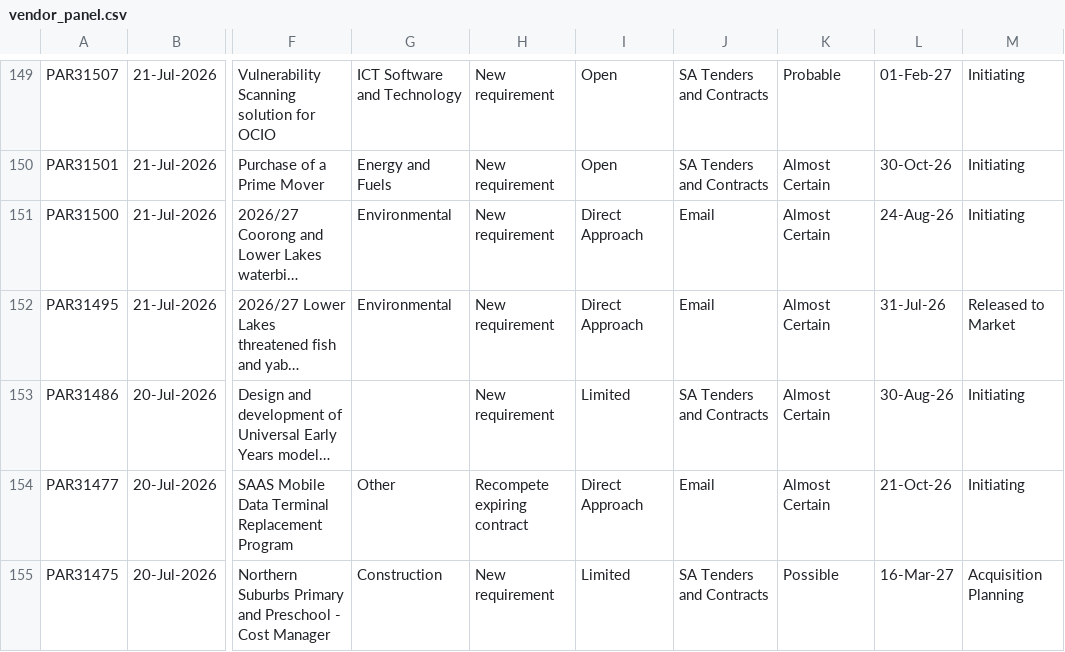
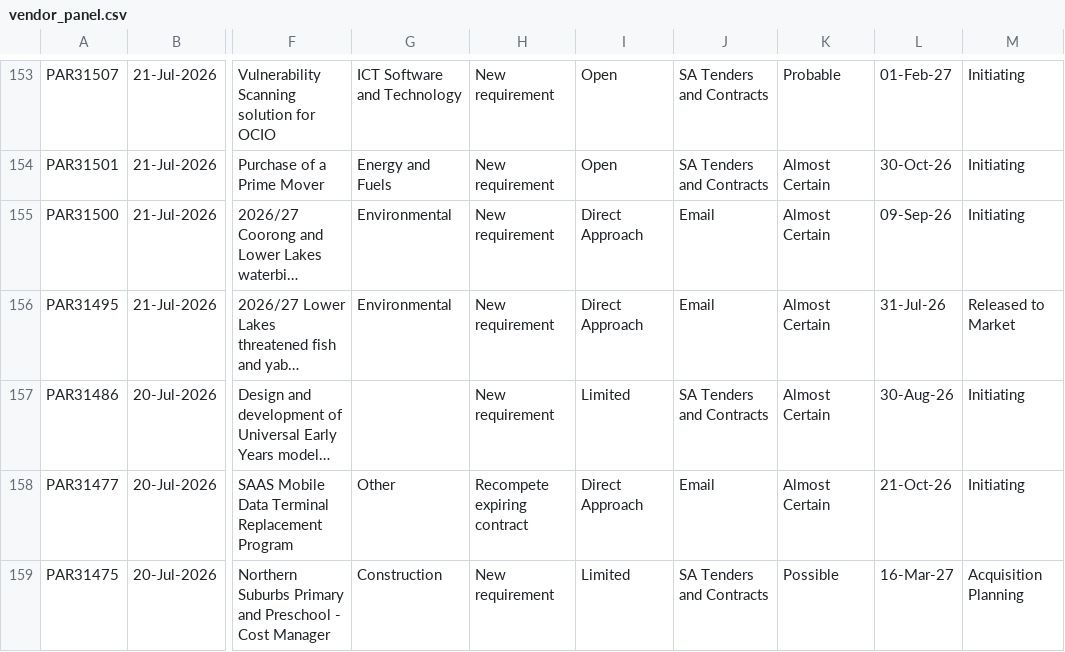
Before and after one commit to J-Lich/__temp_panel_output, a CSV file: vendor_panel.csv, drawn as a sheet; only a part is shown, gaps mark what is left out; long unchanged cells end in …; addresses are those after the commit; the diff covers the shown part only; the diff names each change by its address in the sheet, - before the commit and + after, or states it on an @@ line.

```diff
--- a/vendor_panel.csv
+++ b/vendor_panel.csv
-L155: 24-Aug-26
+L155: 09-Sep-26
```
Also changed, not shown: 4 added rows and 4 removed rows elsewhere in this file, 1 other file.
